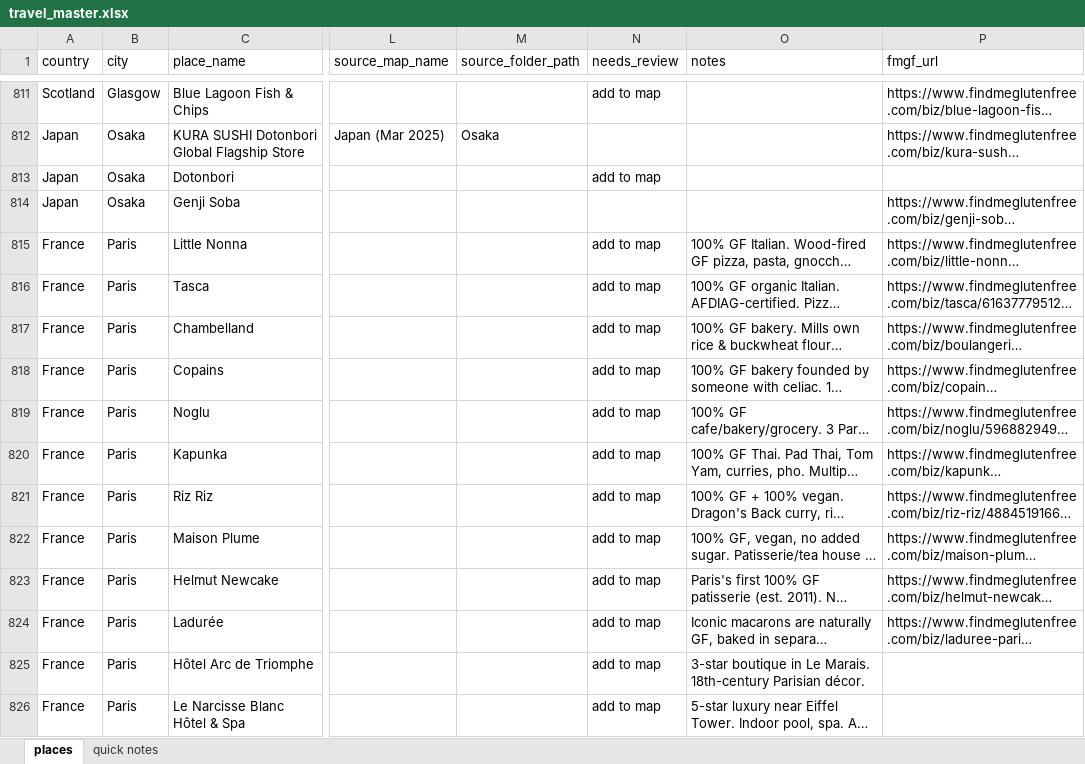
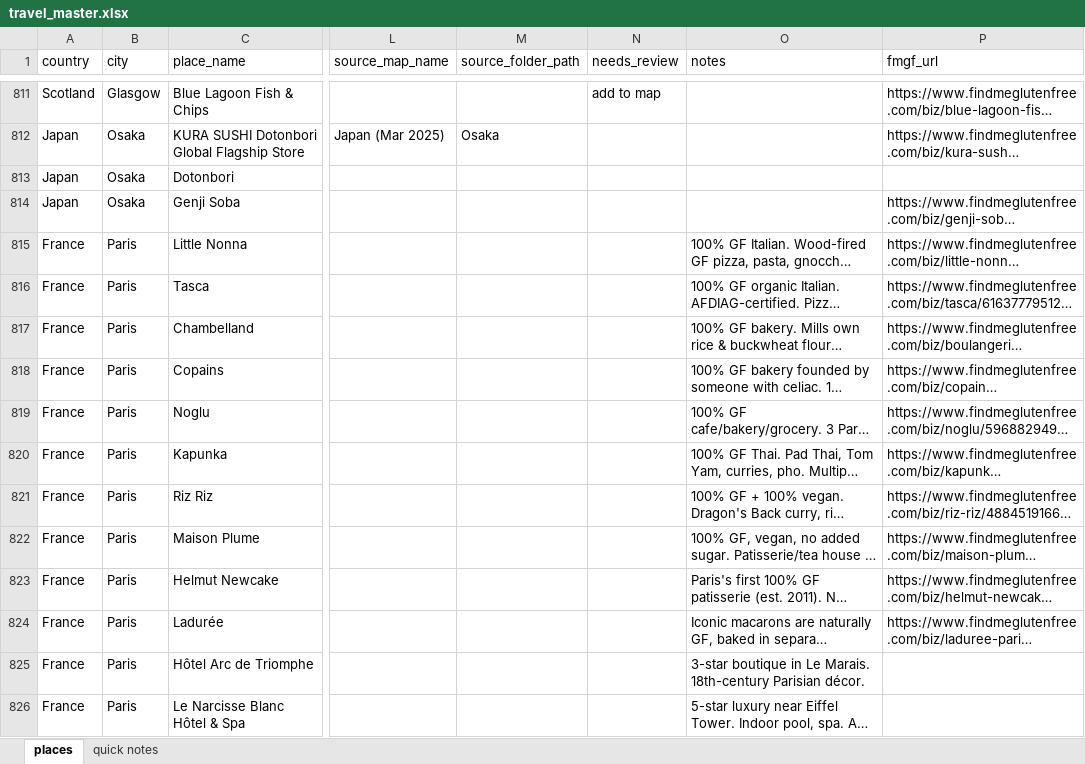
Before and after one commit to kellymdowd/GF-travel-site, an Excel workbook: travel_master.xlsx, sheet places, drawn as a sheet; only a part is shown, gaps mark what is left out; long unchanged cells end in …; values as stored, in another font and other column widths than the file's, no borders; the diff covers the shown part only; the diff names each change by its address in the sheet, - before the commit and + after, or states it on an @@ line.

```diff
--- a/travel_master.xlsx (sheet places)
+++ b/travel_master.xlsx (sheet places)
-N813 (needs_review): add to map
+N813 (needs_review): (empty)
-N815:N826 (needs_review): add to map
+N815:N826 (needs_review): (empty)
```
Also changed, not shown: 33 added rows, 136 removed rows, 126 edited cells and cell formats elsewhere in this sheet, 24 other files.
